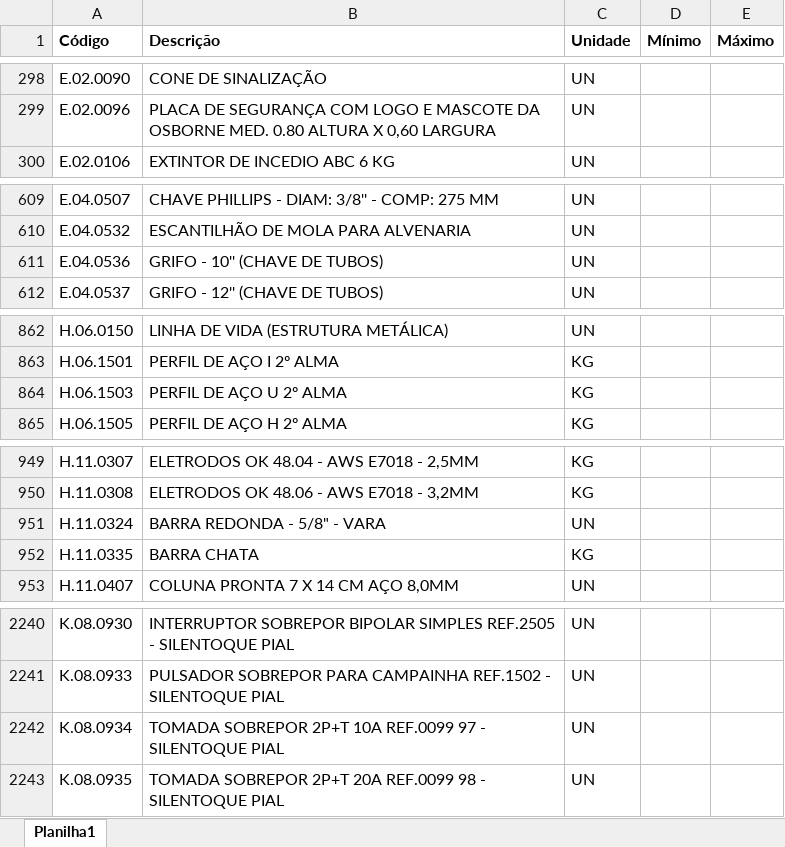
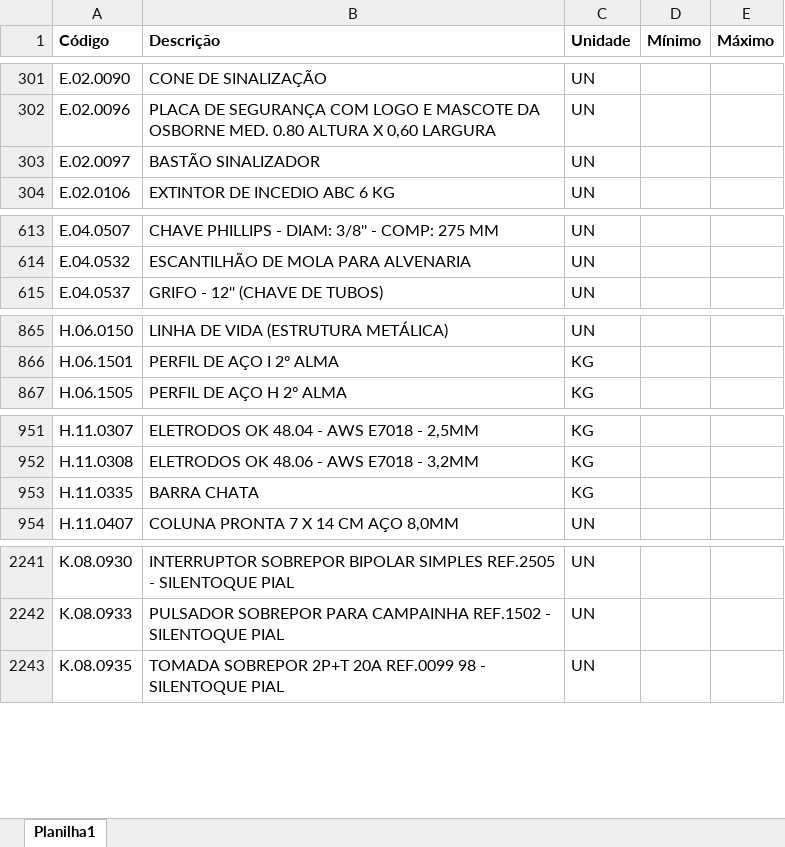
Before and after one commit to Mgiglio98/formulario_pedidos_basic, an Excel workbook: Insumos.xlsx, sheet Planilha1, drawn as a sheet; only a part is shown, gaps mark what is left out; values as stored, in another font and other column widths than the file's, no borders; removed rows and columns are numbered as before the commit, all else as after; the diff covers the shown part only; the diff names each change by its address in the sheet, - before the commit and + after, or states it on an @@ line.

```diff
--- a/Insumos.xlsx (sheet Planilha1)
+++ b/Insumos.xlsx (sheet Planilha1)
+row 303: E.02.0097 | BASTÃO SINALIZADOR | UN
-row 611: E.04.0536 | GRIFO - 10'' (CHAVE DE TUBOS) | UN
-row 864: H.06.1503 | PERFIL DE AÇO U 2º ALMA | KG
-row 951: H.11.0324 | BARRA REDONDA - 5/8" - VARA | UN
-row 2242: K.08.0934 | TOMADA SOBREPOR 2P+T 10A REF.0099 97 - SILENTOQUE PIAL | UN
```
Also changed, not shown: 7 added rows, 3 removed rows and 1 moved row elsewhere in this sheet.
